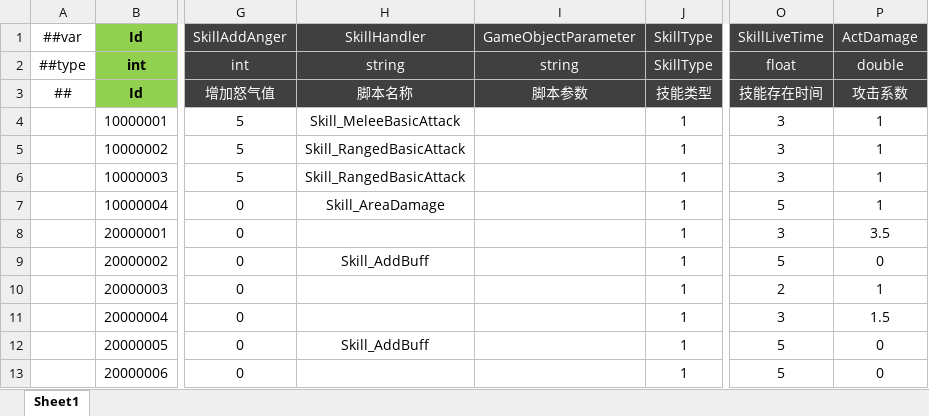
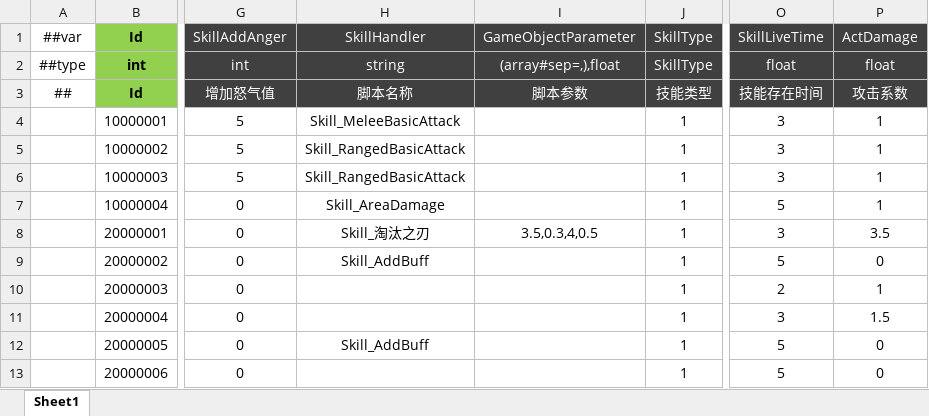
Before and after one commit to csyinghuochong/miniprogram_1, an Excel workbook: Unity/Assets/Config/Excel/SkillConfig.xlsx, sheet Sheet1, drawn as a sheet; only a part is shown, gaps mark what is left out; values as stored, in another font and other column widths than the file's, no borders; the diff names each change by its address in the sheet, - before the commit and + after, or states it on an @@ line.

Commit message:
淘汰之刃

```diff
--- a/Unity/Assets/Config/Excel/SkillConfig.xlsx (sheet Sheet1)
+++ b/Unity/Assets/Config/Excel/SkillConfig.xlsx (sheet Sheet1)
-I2 (GameObjectParameter): string
+I2 (GameObjectParameter): (array#sep=,),float
-P2 (ActDamage): double
+P2 (ActDamage): float
-H8 (SkillHandler): (empty)
+H8 (SkillHandler): Skill_淘汰之刃
-I8 (GameObjectParameter): (empty)
+I8 (GameObjectParameter): 3.5,0.3,4,0.5
```
Also changed, not shown: 17 other files.
